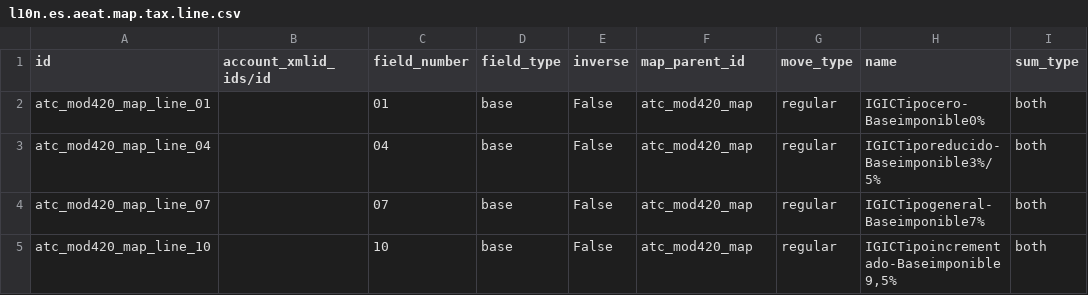
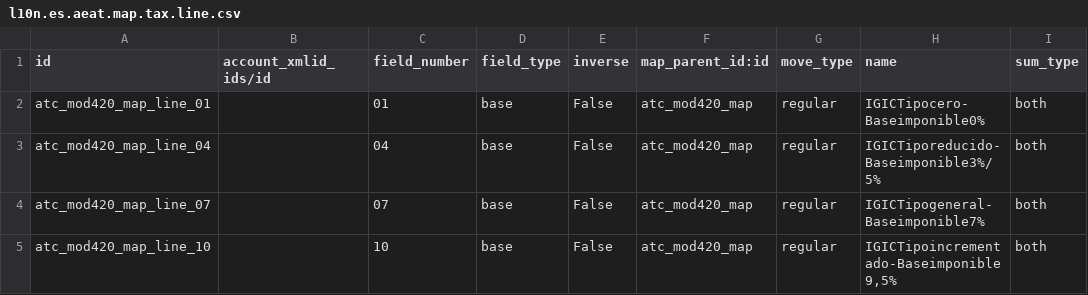
Before and after one commit to BinhexSystemss/l10n-spain, a CSV file: l10n_es_atc_mod420/data/l10n.es.aeat.map.tax.line.csv, drawn as a sheet; only a part is shown; the diff names each change by its address in the sheet, - before the commit and + after, or states it on an @@ line.

```diff
--- a/l10n_es_atc_mod420/data/l10n.es.aeat.map.tax.line.csv
+++ b/l10n_es_atc_mod420/data/l10n.es.aeat.map.tax.line.csv
-F1: map_parent_id
+F1: map_parent_id:id
```
Also changed, not shown: 1 other file.
